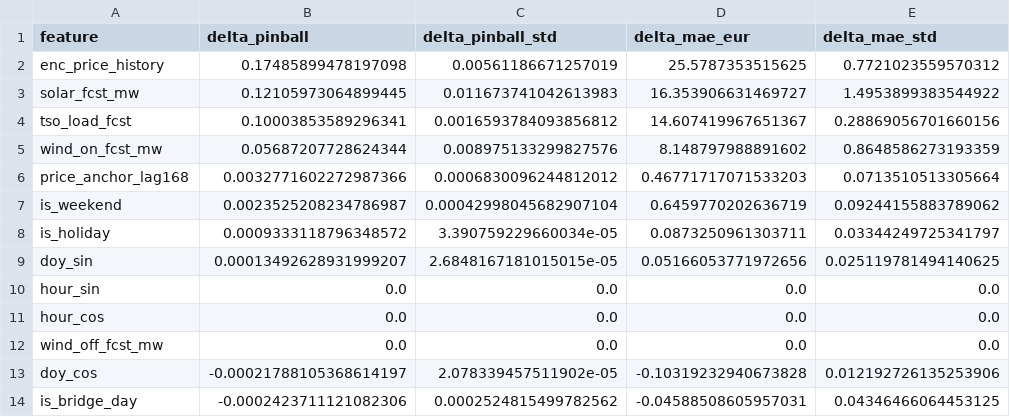
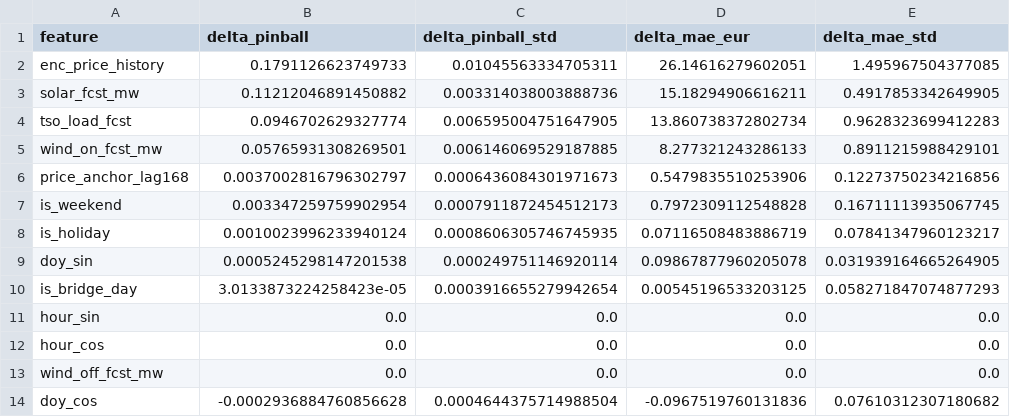
Before and after one commit to barteksarwa/pl-energy-forecast, a CSV file: reports/sensitivity/patchtst/permutation_importance.csv, drawn as a sheet.

Commit message:
results: PatchTST feature analysis — encoder redundant, RES forecast carries skill
Overnight run complete: 18 ablation walk-forwards (6 groups x 3 seeds),
permutation importance (10 shuffles), PCA, attention maps.

Group ablation (walk-forward MAE, EUR/MWh, mean of 3 seeds):
- full 23.61 | -encoder 23.23 | -calendar 23.68 | -tso 24.08
  | -anchor 24.47 | -res_fcst 29.84
- Removing the 56-day price-history encoder costs nothing and improves
  coverage 68.5% -> 73.2%. PatchTST's long-context premise adds no skill.
- Removing the RES forecast costs +6.2 EUR/MWh (worse than naive).

Permutation ranks the encoder first (+0.18 pinball) - reliance of a
fixed model, not unique information. Ablation with retraining is the
honest measure; README explains the gap.

Docs: verdict note gains a 'why it lost' section, DECISIONS entry,
handover. Auto-report renamed to auto_report.md so the hand-written
README is not clobbered on re-run.

```diff
--- a/reports/sensitivity/patchtst/permutation_importance.csv
+++ b/reports/sensitivity/patchtst/permutation_importance.csv
@@ -1,10 +1,11 @@
 feature,delta_pinball,delta_pinball_std,delta_mae_eur,delta_mae_std
-enc_price_history,0.17485899478197098,0.00561186671257019,25.5787353515625,0.7721023559570312
-solar_fcst_mw,0.12105973064899445,0.011673741042613983,16.353906631469727,1.4953899383544922
-tso_load_fcst,0.10003853589296341,0.0016593784093856812,14.607419967651367,0.28869056701660156
-wind_on_fcst_mw,0.05687207728624344,0.008975133299827576,8.148797988891602,0.8648586273193359
-price_anchor_lag168,0.0032771602272987366,0.0006830096244812012,0.46771717071533203,0.0713510513305664
-is_weekend,0.0023525208234786987,0.00042998045682907104,0.6459770202636719,0.09244155883789062
-is_holiday,0.0009333118796348572,3.390759229660034e-05,0.0873250961303711,0.03344249725341797
-doy_sin,0.00013492628931999207,2.6848167181015015e-05,0.05166053771972656,0.025119781494140625
+enc_price_history,0.1791126623749733,0.01045563334705311,26.14616279602051,1.495967504377085
+solar_fcst_mw,0.11212046891450882,0.003314038003888736,15.18294906616211,0.4917853342649905
+tso_load_fcst,0.0946702629327774,0.006595004751647905,13.860738372802734,0.9628323699412283
+wind_on_fcst_mw,0.05765931308269501,0.006146069529187885,8.277321243286133,0.8911215988429101
+price_anchor_lag168,0.0037002816796302797,0.0006436084301971673,0.5479835510253906,0.12273750234216856
+is_weekend,0.003347259759902954,0.0007911872454512173,0.7972309112548828,0.16711113935067745
+is_holiday,0.0010023996233940124,0.0008606305746745935,0.07116508483886719,0.07841347960123217
+doy_sin,0.0005245298147201538,0.000249751146920114,0.09867877960205078,0.031939164665264905
+is_bridge_day,3.0133873224258423e-05,0.0003916655279942654,0.00545196533203125,0.058271847074877293
 hour_sin,0.0,0.0,0.0,0.0
@@ -12,3 +13,2 @@ hour_cos,0.0,0.0,0.0,0.0
 wind_off_fcst_mw,0.0,0.0,0.0,0.0
-doy_cos,-0.00021788105368614197,2.078339457511902e-05,-0.10319232940673828,0.012192726135253906
-is_bridge_day,-0.0002423711121082306,0.0002524815499782562,-0.04588508605957031,0.04346466064453125
+doy_cos,-0.0002936884760856628,0.0004644375714988504,-0.0967519760131836,0.07610312307180682
```
Also changed, not shown: reports/sensitivity/patchtst/attention_by_day_age.csv, 9 other files.
